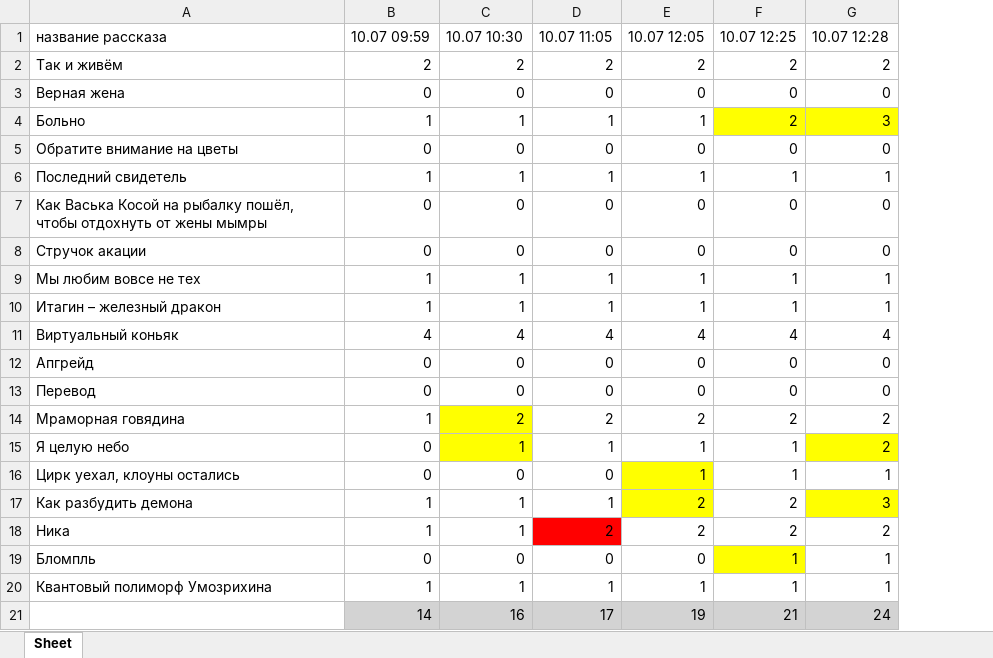
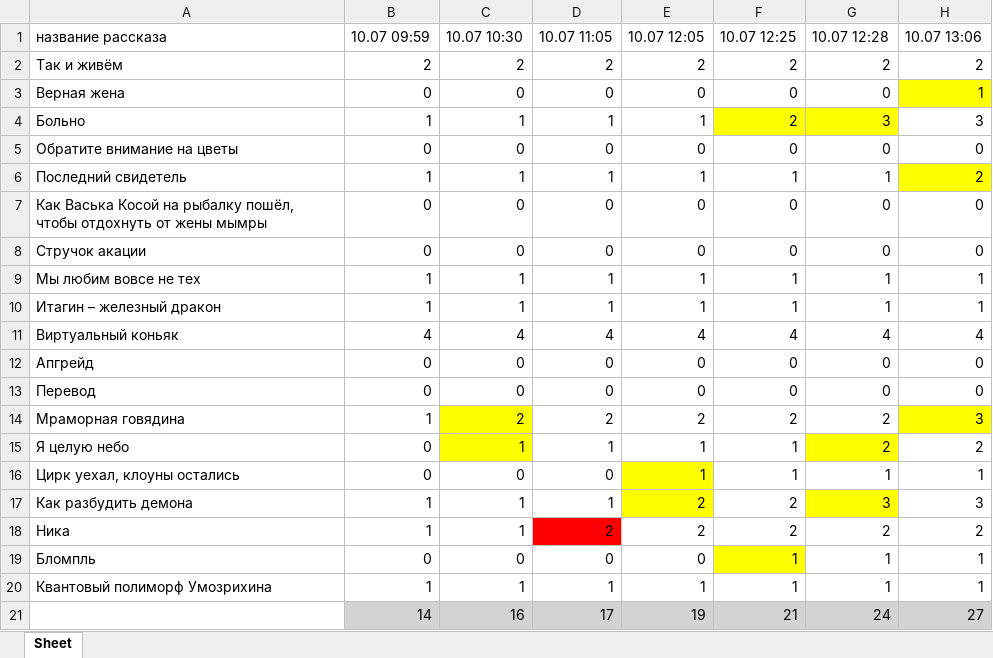
Before and after one commit to wildhealer/testlab, an Excel workbook: output_highlighted.xlsx, sheet Sheet, drawn as a sheet; values as stored, in another font and other column widths than the file's, no borders; the diff names each change by its address in the sheet, - before the commit and + after, or states it on an @@ line.

```diff
--- a/output_highlighted.xlsx (sheet Sheet)
+++ b/output_highlighted.xlsx (sheet Sheet)
+column H (10.07 13:06), rows 2-21: 2 | 1 | 3 | 0 | 2 | 0 | 0 | 1 | 1 | 4 | 0 | 0 | 3 | 2 | 1 | 3 | 2 | 1 | 1 | 27
```
Also changed, not shown: 1 other file.
